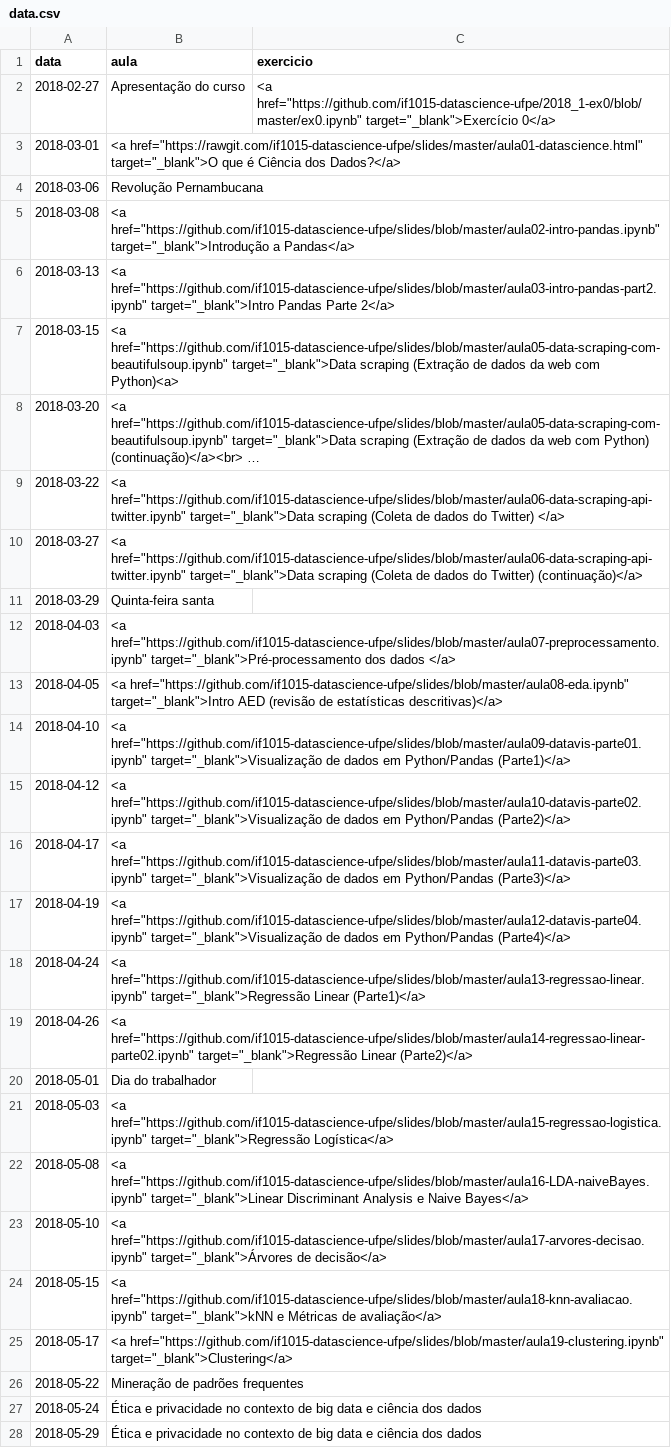
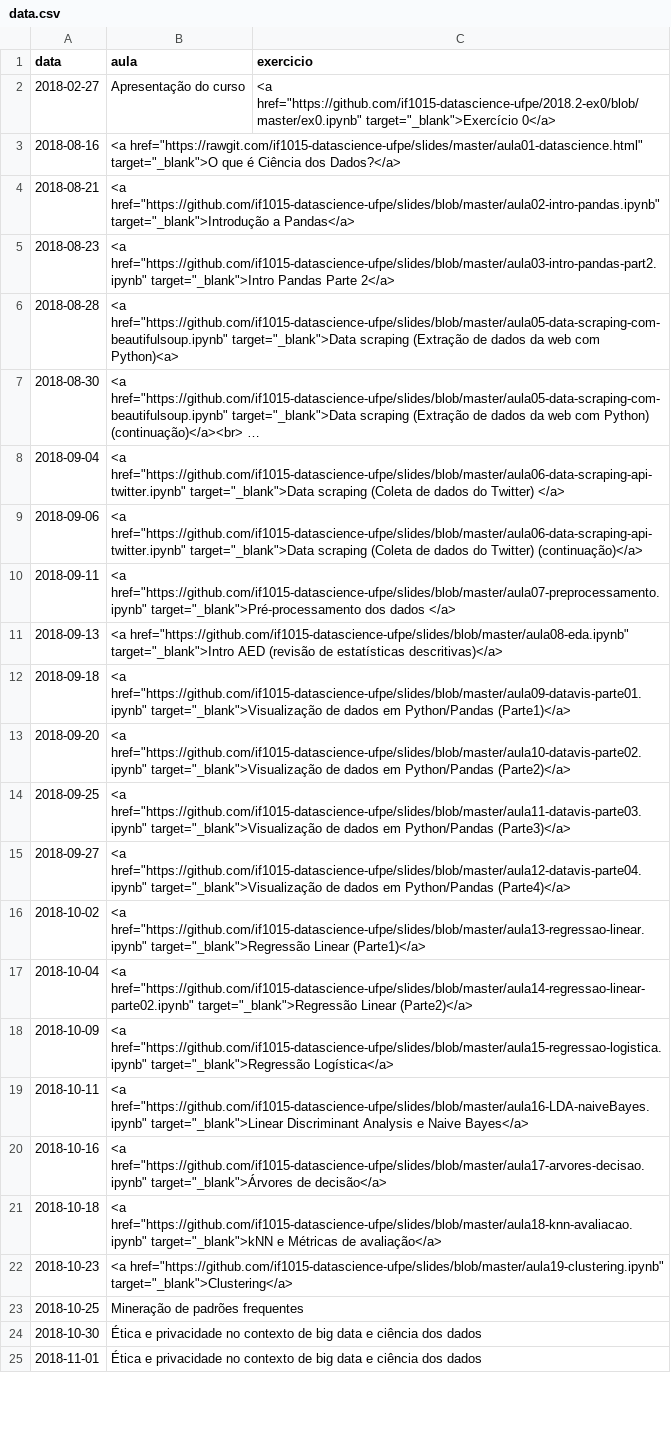
Before and after one commit to ProfLuciano/cd, a CSV file: pages/data.csv, drawn as a sheet; only a part is shown; long unchanged cells end in …; removed rows and columns are numbered as before the commit, all else as after; the diff covers the shown part only; the diff names each change by its address in the sheet, - before the commit and + after, or states it on an @@ line.

Commit message:
Atualizacao das datas de 2018.2

```diff
--- a/pages/data.csv
+++ b/pages/data.csv
-C2 (exercicio): <a href="https://github.com/if1015-datascience-ufpe/2018_1-ex0/blob/master/ex0.ipynb" target="_blank">Exercício 0</a>
+C2 (exercicio): <a href="https://github.com/if1015-datascience-ufpe/2018.2-ex0/blob/master/ex0.ipynb" target="_blank">Exercício 0</a>
-A3 (data): 2018-03-01
+A3 (data): 2018-08-16
-row 4: 2018-03-06 | Revolução Pernambucana
-A4 (data): 2018-03-08
+A4 (data): 2018-08-21
-A5 (data): 2018-03-13
+A5 (data): 2018-08-23
-A6 (data): 2018-03-15
+A6 (data): 2018-08-28
-A7 (data): 2018-03-20
+A7 (data): 2018-08-30
-A8 (data): 2018-03-22
+A8 (data): 2018-09-04
-A9 (data): 2018-03-27
+A9 (data): 2018-09-06
-row 11: 2018-03-29 | Quinta-feira santa
-A10 (data): 2018-04-03
+A10 (data): 2018-09-11
-A11 (data): 2018-04-05
+A11 (data): 2018-09-13
-A12 (data): 2018-04-10
+A12 (data): 2018-09-18
-A13 (data): 2018-04-12
+A13 (data): 2018-09-20
-A14 (data): 2018-04-17
+A14 (data): 2018-09-25
-A15 (data): 2018-04-19
+A15 (data): 2018-09-27
-A16 (data): 2018-04-24
+A16 (data): 2018-10-02
-A17 (data): 2018-04-26
+A17 (data): 2018-10-04
-row 20: 2018-05-01 | Dia do trabalhador
-A18 (data): 2018-05-03
+A18 (data): 2018-10-09
-A19 (data): 2018-05-08
+A19 (data): 2018-10-11
-A20 (data): 2018-05-10
+A20 (data): 2018-10-16
-A21 (data): 2018-05-15
+A21 (data): 2018-10-18
-A22 (data): 2018-05-17
+A22 (data): 2018-10-23
-A23 (data): 2018-05-22
+A23 (data): 2018-10-25
-A24 (data): 2018-05-24
+A24 (data): 2018-10-30
-A25 (data): 2018-05-29
+A25 (data): 2018-11-01
```
Also changed, not shown: 2 added rows, 1 removed row and 8 edited cells elsewhere in this file.
